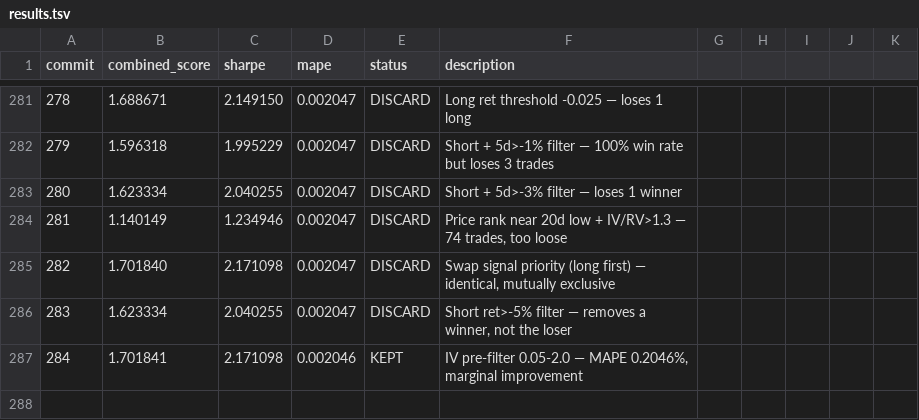
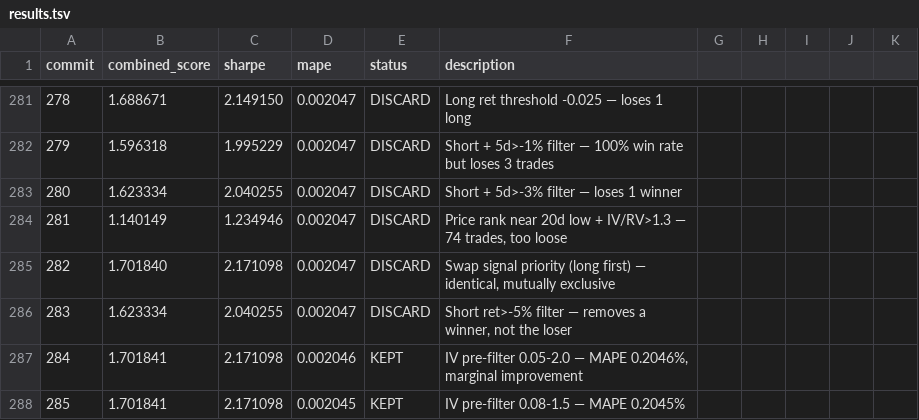
Before and after one commit to jacobwright32/option-pricing-tuning, a TSV file: results.tsv, drawn as a sheet; only a part is shown, gaps mark what is left out; the diff names each change by its address in the sheet, - before the commit and + after, or states it on an @@ line.

```diff
--- a/results.tsv
+++ b/results.tsv
+row 288: 285 | 1.701841 | 2.171098 | 0.002045 | KEPT | IV pre-filter 0.08-1.5 — MAPE 0.2045%
```
Also changed, not shown: 1 other file.
